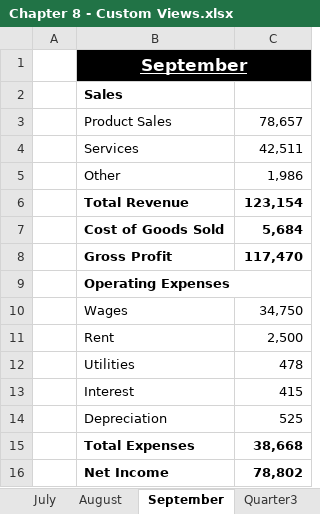
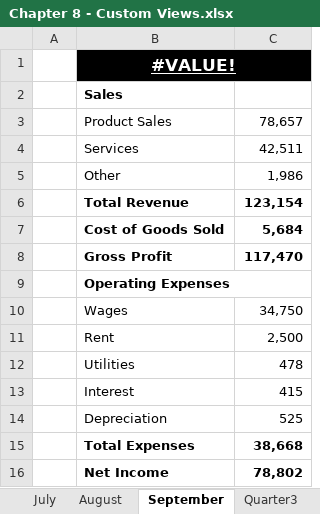
Before and after one commit to PacktPublishing/Exploring-Microsoft-Excels-Hidden-Treasures, an Excel workbook: Chapter08/Chapter 8 - Custom Views.xlsx, sheet September, drawn as a sheet; values as stored, in another font and other column widths than the file's, no borders; the diff names each change by its address in the sheet, - before the commit and + after, or states it on an @@ line.

```diff
--- a/Chapter08/Chapter 8 - Custom Views.xlsx (sheet September)
+++ b/Chapter08/Chapter 8 - Custom Views.xlsx (sheet September)
-B1: September
+B1: #VALUE!
```
Also changed, not shown: sheet March, sheet April, sheet July, sheet May, sheet August, sheet October, 9 more sheets.
